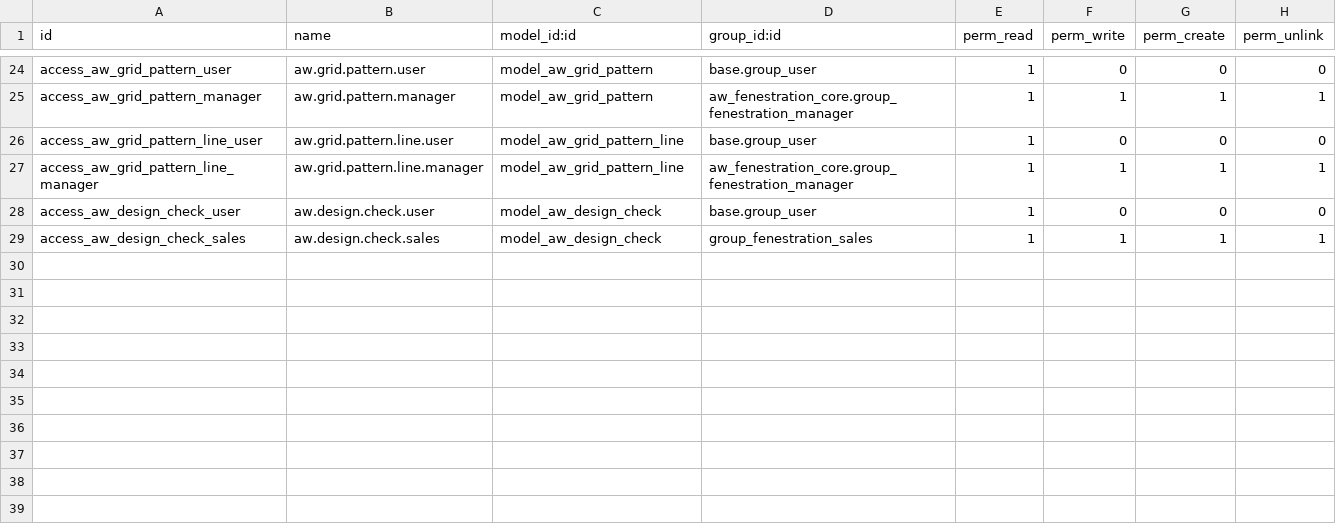
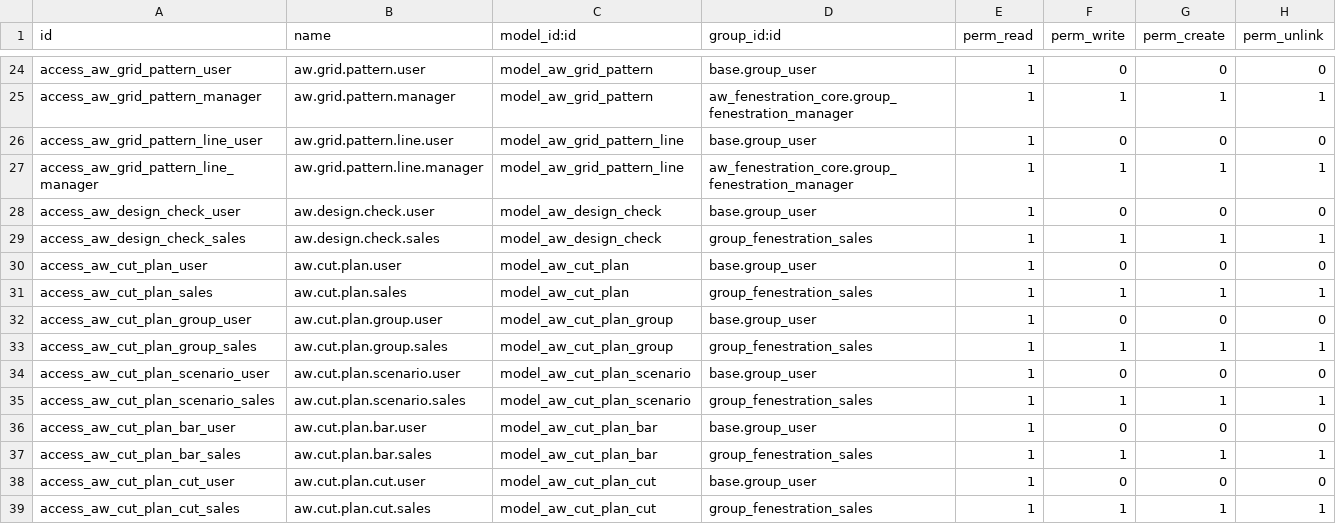
Before and after one commit to khuram225/odoo-railway, a CSV file: odoo/addons/aw_fenestration_design/security/ir.model.access.csv, drawn as a sheet; only a part is shown, gaps mark what is left out.

```diff
--- a/odoo/addons/aw_fenestration_design/security/ir.model.access.csv
+++ b/odoo/addons/aw_fenestration_design/security/ir.model.access.csv
@@ -29 +29,11 @@ access_aw_design_check_user,aw.design.check.user,model_aw_design_check,base.grou
 access_aw_design_check_sales,aw.design.check.sales,model_aw_design_check,group_fenestration_sales,1,1,1,1
+access_aw_cut_plan_user,aw.cut.plan.user,model_aw_cut_plan,base.group_user,1,0,0,0
+access_aw_cut_plan_sales,aw.cut.plan.sales,model_aw_cut_plan,group_fenestration_sales,1,1,1,1
+access_aw_cut_plan_group_user,aw.cut.plan.group.user,model_aw_cut_plan_group,base.group_user,1,0,0,0
+access_aw_cut_plan_group_sales,aw.cut.plan.group.sales,model_aw_cut_plan_group,group_fenestration_sales,1,1,1,1
+access_aw_cut_plan_scenario_user,aw.cut.plan.scenario.user,model_aw_cut_plan_scenario,base.group_user,1,0,0,0
+access_aw_cut_plan_scenario_sales,aw.cut.plan.scenario.sales,model_aw_cut_plan_scenario,group_fenestration_sales,1,1,1,1
+access_aw_cut_plan_bar_user,aw.cut.plan.bar.user,model_aw_cut_plan_bar,base.group_user,1,0,0,0
+access_aw_cut_plan_bar_sales,aw.cut.plan.bar.sales,model_aw_cut_plan_bar,group_fenestration_sales,1,1,1,1
+access_aw_cut_plan_cut_user,aw.cut.plan.cut.user,model_aw_cut_plan_cut,base.group_user,1,0,0,0
+access_aw_cut_plan_cut_sales,aw.cut.plan.cut.sales,model_aw_cut_plan_cut,group_fenestration_sales,1,1,1,1
```
Also changed, not shown: 14 other files.
